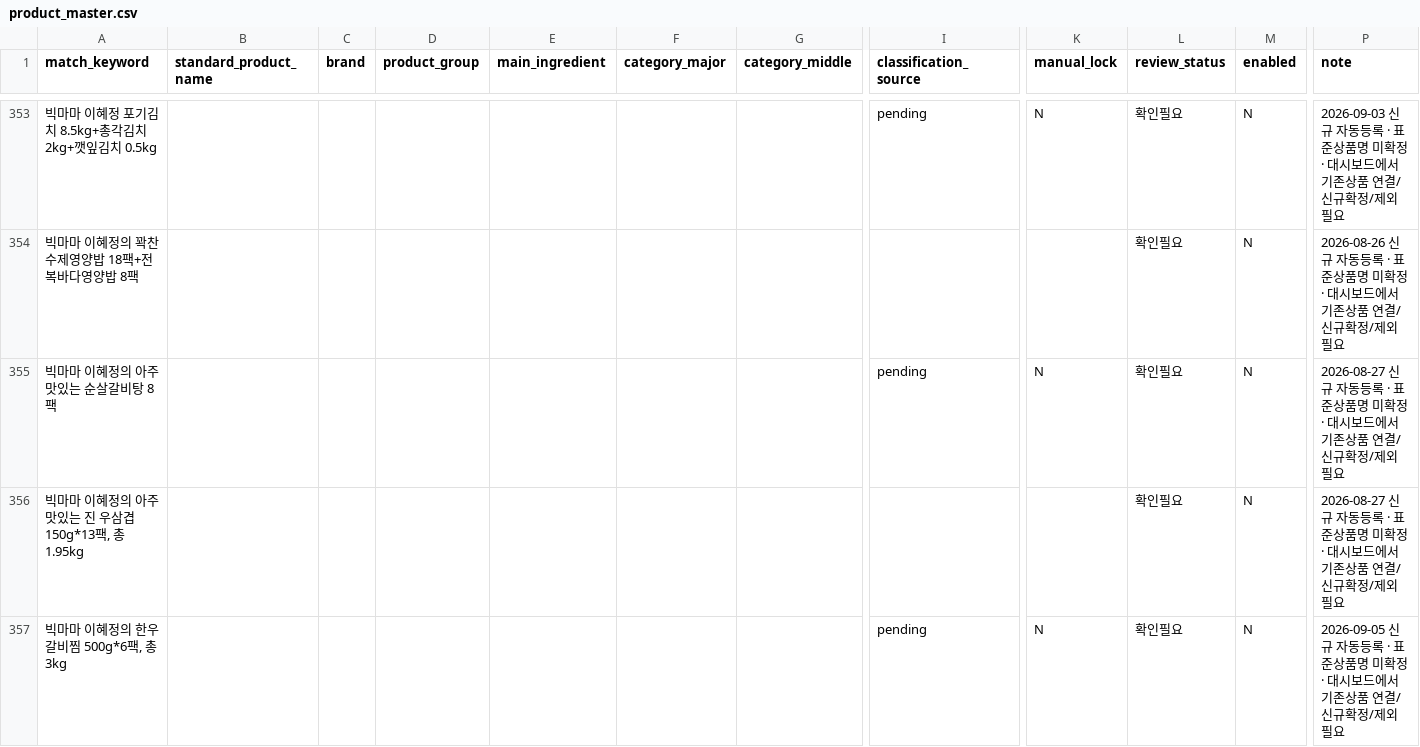
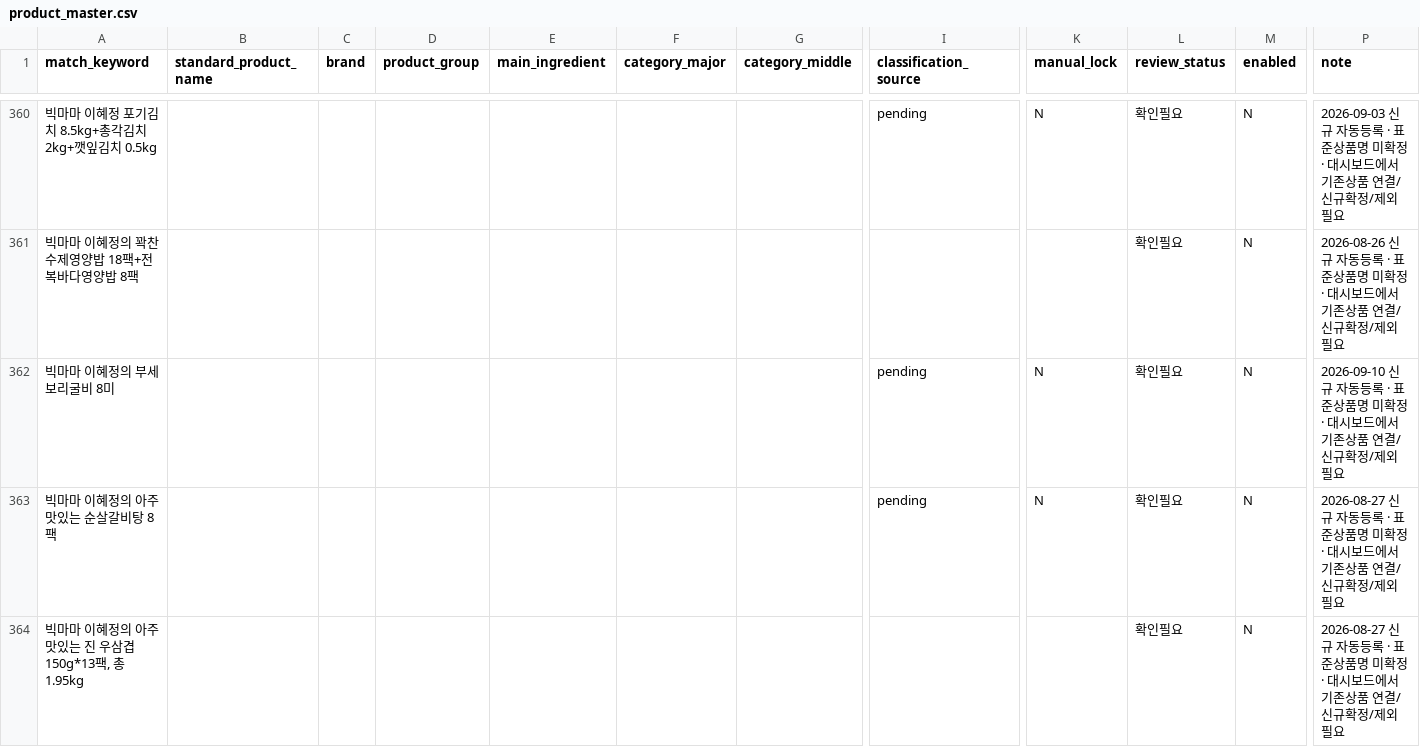
Before and after one commit to mishipart/HOMESHOPING-FOOD-DASHBOARD, a CSV file: data/product_master.csv, drawn as a sheet; only a part is shown, gaps mark what is left out; the shorter side is filled out with more unchanged rows; rows hold the shown columns only; the diff covers the shown part only; the diff names each change by its address in the sheet, - before the commit and + after, or states it on an @@ line.

```diff
--- a/data/product_master.csv
+++ b/data/product_master.csv
+row 362: 빅마마 이혜정의 부세보리굴비 8미 |  |  |  |  |  |  | pending | N | 확인필요 | N | 2026-09-10 신규 자동등록 · 표준상품명 미확정 · 대시보드에서 기존상품 연결/신규확정/제외 필요
```
Also changed, not shown: 22 added rows elsewhere in this file, 3 other files.
